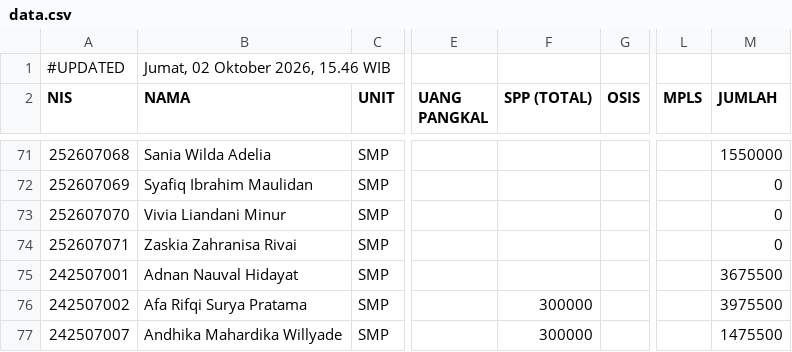
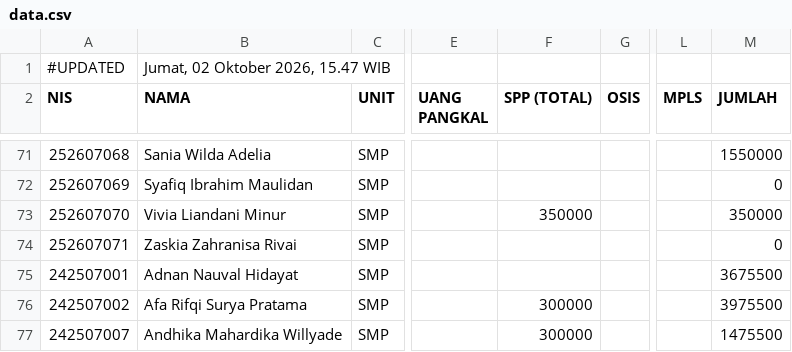
Before and after one commit to yayasanambadar/info-keuangan, a CSV file: data.csv, drawn as a sheet; only a part is shown, gaps mark what is left out; the diff names each change by its address in the sheet, - before the commit and + after, or states it on an @@ line.

Commit message:
Update data tagihan siswa — 2/10/2026, 15.47.07

```diff
--- a/data.csv
+++ b/data.csv
-B1 (NAMA): Jumat, 02 Oktober 2026, 15.46 WIB
+B1 (NAMA): Jumat, 02 Oktober 2026, 15.47 WIB
-F73 (SPP (TOTAL)): (empty)
+F73 (SPP (TOTAL)): 350000
-M73 (JUMLAH): 0
+M73 (JUMLAH): 350000
```
